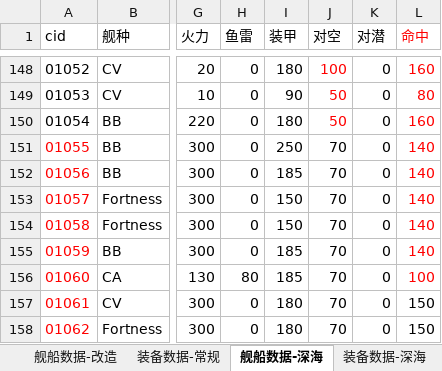
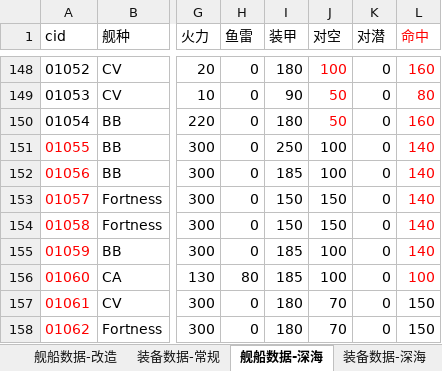
Before and after one commit to YinHeYuanZheng/WSGR_simulation, an Excel workbook: depend/ship/database.xlsx, sheet 舰船数据-深海, drawn as a sheet; only a part is shown, gaps mark what is left out; values as stored, in another font and other column widths than the file's, no borders; the diff names each change by its address in the sheet, - before the commit and + after, or states it on an @@ line.

```diff
--- a/depend/ship/database.xlsx (sheet 舰船数据-深海)
+++ b/depend/ship/database.xlsx (sheet 舰船数据-深海)
-J151:J152 (对空): 70
+J151:J152 (对空): 100
-J153:J154 (对空): 70
+J153:J154 (对空): 150
-J155:J156 (对空): 70
+J155:J156 (对空): 100
```
Also changed, not shown: 1 other file.
